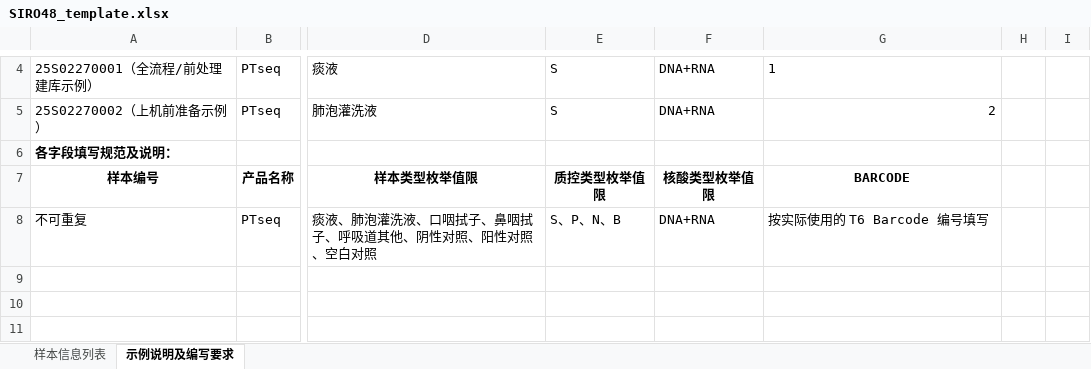
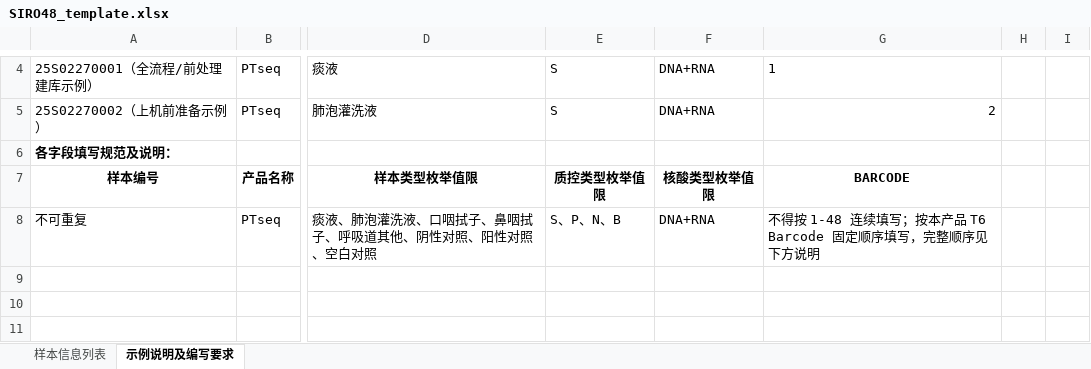
Before and after one commit to yoshnii/GenSIRO48_PTseq, an Excel workbook: 中台配置/GenSIRO48-PTseq/Resources/SIRO48_template.xlsx, sheet 示例说明及编写要求, drawn as a sheet; only a part is shown, gaps mark what is left out; values as stored, in another font and other column widths than the file's, no borders; the diff covers the shown part only; the diff names each change by its address in the sheet, - before the commit and + after, or states it on an @@ line.

```diff
--- a/中台配置/GenSIRO48-PTseq/Resources/SIRO48_template.xlsx (sheet 示例说明及编写要求)
+++ b/中台配置/GenSIRO48-PTseq/Resources/SIRO48_template.xlsx (sheet 示例说明及编写要求)
-G8: 按实际使用的 T6 Barcode 编号填写
+G8: 不得按 1-48 连续填写；按本产品 T6 Barcode 固定顺序填写，完整顺序见下方说明
```
Also changed, not shown: 1 edited cell elsewhere in this sheet, charts or pictures, 中台配置/GenSIRO48-PTseq/Resources/SIRO48_template_en.xlsx.
